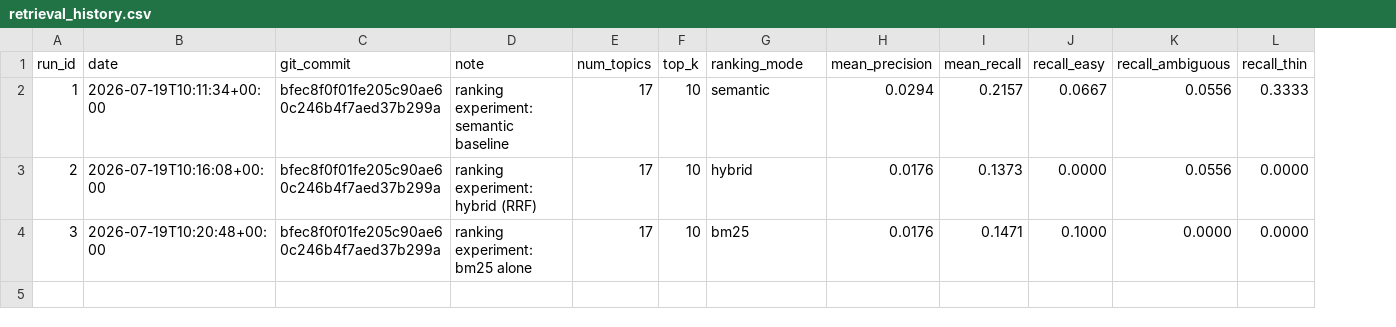
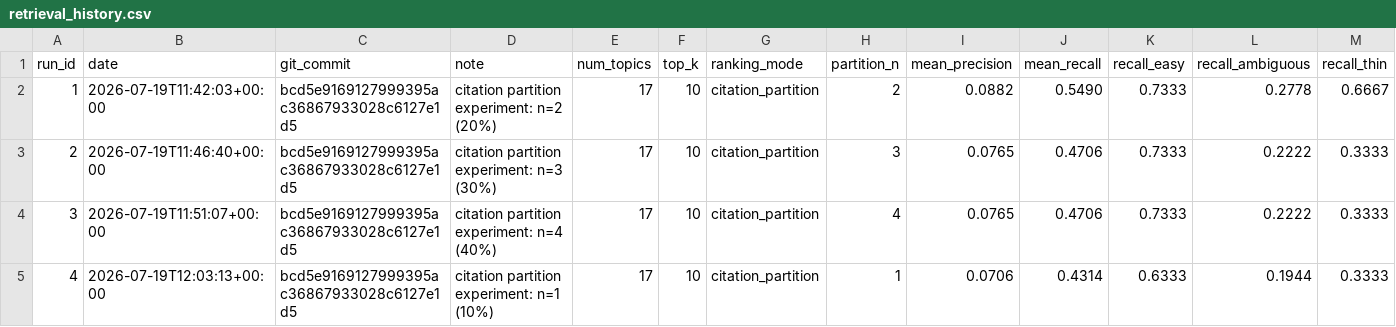
Before and after one commit to Patric-1613/research_guide_agent, a CSV file: eval_results/retrieval_history.csv, drawn as a sheet; only a part is shown; addresses are those after the commit; rows hold the shown columns only; the diff names each change by its address in the sheet, - before the commit and + after, or states it on an @@ line.

```diff
--- a/eval_results/retrieval_history.csv
+++ b/eval_results/retrieval_history.csv
+column H (partition_n), rows 2-4: 2 | 3 | 4
-B2 (date): 2026-07-19T10:11:34+00:00
+B2 (date): 2026-07-19T11:42:03+00:00
-C2:C4 (git_commit): bfec8f0f01fe205c90ae60c246b4f7aed37b299a
+C2:C4 (git_commit): bcd5e9169127999395ac36867933028c6127e1d5
-D2 (note): ranking experiment: semantic baseline
+D2 (note): citation partition experiment: n=2 (20%)
-G2 (ranking_mode): semantic
+G2 (ranking_mode): citation_partition
-I2 (mean_precision): 0.0294
+I2 (mean_precision): 0.0882
-J2 (mean_recall): 0.2157
+J2 (mean_recall): 0.5490
-K2 (recall_easy): 0.0667
+K2 (recall_easy): 0.7333
-L2 (recall_ambiguous): 0.0556
+L2 (recall_ambiguous): 0.2778
-M2 (recall_thin): 0.3333
+M2 (recall_thin): 0.6667
-B3 (date): 2026-07-19T10:16:08+00:00
+B3 (date): 2026-07-19T11:46:40+00:00
-D3 (note): ranking experiment: hybrid (RRF)
+D3 (note): citation partition experiment: n=3 (30%)
-G3 (ranking_mode): hybrid
+G3 (ranking_mode): citation_partition
-I3:I4 (mean_precision): 0.0176
+I3:I4 (mean_precision): 0.0765
-J3 (mean_recall): 0.1373
+J3 (mean_recall): 0.4706
-K3 (recall_easy): 0.0000
+K3 (recall_easy): 0.7333
-L3 (recall_ambiguous): 0.0556
+L3 (recall_ambiguous): 0.2222
-M3:M4 (recall_thin): 0.0000
+M3:M4 (recall_thin): 0.3333
-B4 (date): 2026-07-19T10:20:48+00:00
+B4 (date): 2026-07-19T11:51:07+00:00
-D4 (note): ranking experiment: bm25 alone
+D4 (note): citation partition experiment: n=4 (40%)
-G4 (ranking_mode): bm25
+G4 (ranking_mode): citation_partition
-J4 (mean_recall): 0.1471
+J4 (mean_recall): 0.4706
-K4 (recall_easy): 0.1000
+K4 (recall_easy): 0.7333
-L4 (recall_ambiguous): 0.0000
+L4 (recall_ambiguous): 0.2222
+row 5: 4 | 2026-07-19T12:03:13+00:00 | bcd5e9169127999395ac36867933028c6127e1d5 | citation partition experiment: n=1 (10%) | 17 | 10 | citation_partition | 1 | 0.0706 | 0.4314 | 0.6333 | 0.1944 | 0.3333
```
Also changed, not shown: 4 other files.
